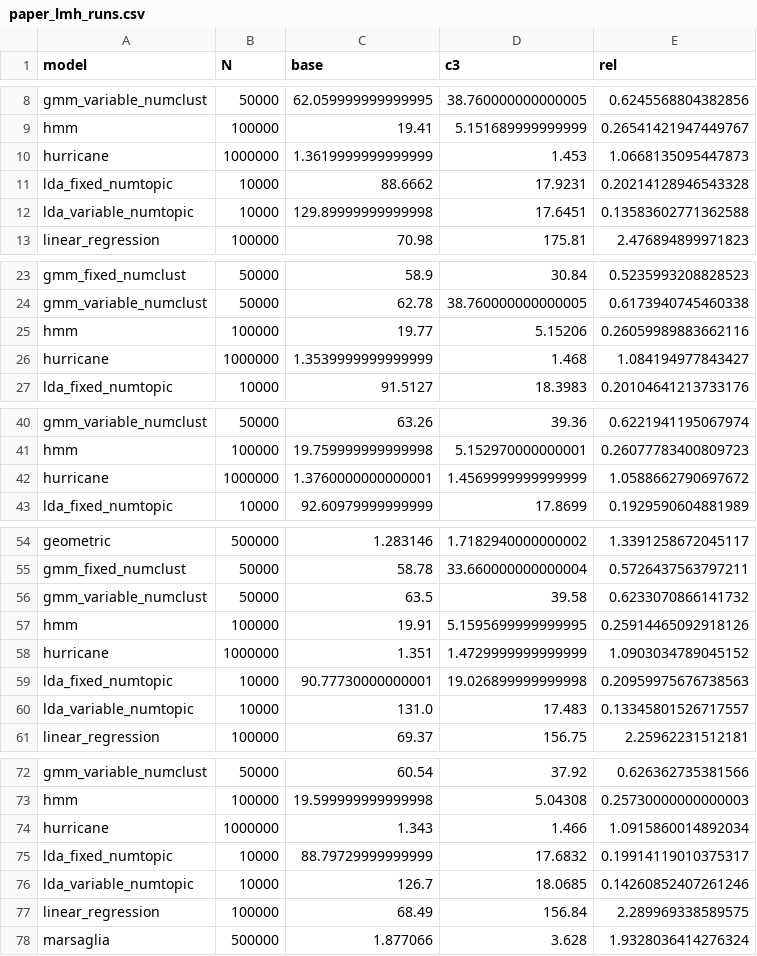
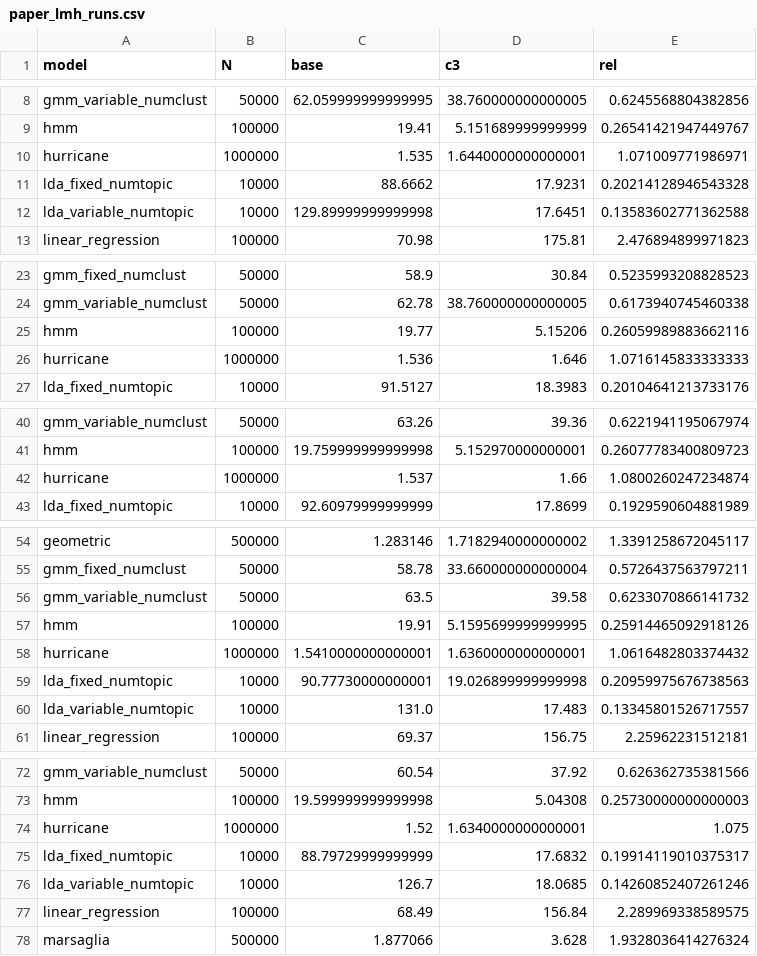
Before and after one commit to markus7800/PPLStaticFactor, a CSV file: compare/webppl/paper_lmh_runs.csv, drawn as a sheet; only a part is shown, gaps mark what is left out; removed rows and columns are numbered as before the commit, all else as after; the diff covers the shown part only; the diff names each change by its address in the sheet, - before the commit and + after, or states it on an @@ line.

Commit message:
add query to hurricane and rerun

```diff
--- a/compare/webppl/paper_lmh_runs.csv
+++ b/compare/webppl/paper_lmh_runs.csv
-row 10: hurricane | 1000000 | 1.3619999999999999 | 1.453 | 1.0668135095447873
+row 10: hurricane | 1000000 | 1.535 | 1.6440000000000001 | 1.071009771986971
-row 26: hurricane | 1000000 | 1.3539999999999999 | 1.468 | 1.084194977843427
+row 26: hurricane | 1000000 | 1.536 | 1.646 | 1.0716145833333333
-row 42: hurricane | 1000000 | 1.3760000000000001 | 1.4569999999999999 | 1.0588662790697672
+row 42: hurricane | 1000000 | 1.537 | 1.66 | 1.0800260247234874
-row 58: hurricane | 1000000 | 1.351 | 1.4729999999999999 | 1.0903034789045152
+row 58: hurricane | 1000000 | 1.5410000000000001 | 1.6360000000000001 | 1.0616482803374432
-row 74: hurricane | 1000000 | 1.343 | 1.466 | 1.0915860014892034
+row 74: hurricane | 1000000 | 1.52 | 1.6340000000000001 | 1.075
```
Also changed, not shown: 5 added rows and 5 removed rows elsewhere in this file, compare/webppl/paper_lmh_results.csv, 1 other file.
